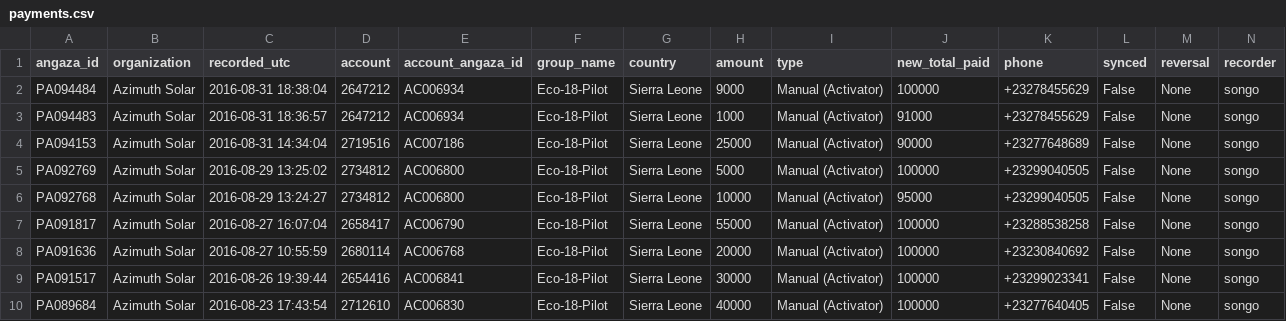
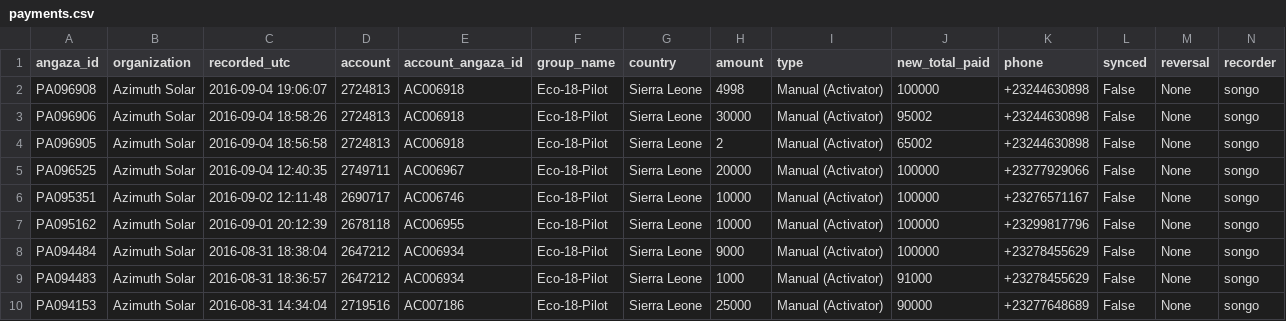
Before and after one commit to tourRe/azimuth, a CSV file: scripts/payments.csv, drawn as a sheet; only a part is shown; the shorter side is filled out with more unchanged rows; rows hold the shown columns only; the diff names each change by its address in the sheet, - before the commit and + after, or states it on an @@ line.

Commit message:
added solar points calculations

```diff
--- a/scripts/payments.csv
+++ b/scripts/payments.csv
+row 2: PA096908 | Azimuth Solar | 2016-09-04 19:06:07 | 2724813 | AC006918 | Eco-18-Pilot | Sierra Leone | 4998 | Manual (Activator) | 100000 | +23244630898 | False | None | songo
+row 3: PA096906 | Azimuth Solar | 2016-09-04 18:58:26 | 2724813 | AC006918 | Eco-18-Pilot | Sierra Leone | 30000 | Manual (Activator) | 95002 | +23244630898 | False | None | songo
+row 4: PA096905 | Azimuth Solar | 2016-09-04 18:56:58 | 2724813 | AC006918 | Eco-18-Pilot | Sierra Leone | 2 | Manual (Activator) | 65002 | +23244630898 | False | None | songo
+row 5: PA096525 | Azimuth Solar | 2016-09-04 12:40:35 | 2749711 | AC006967 | Eco-18-Pilot | Sierra Leone | 20000 | Manual (Activator) | 100000 | +23277929066 | False | None | songo
+row 6: PA095351 | Azimuth Solar | 2016-09-02 12:11:48 | 2690717 | AC006746 | Eco-18-Pilot | Sierra Leone | 10000 | Manual (Activator) | 100000 | +23276571167 | False | None | songo
+row 7: PA095162 | Azimuth Solar | 2016-09-01 20:12:39 | 2678118 | AC006955 | Eco-18-Pilot | Sierra Leone | 10000 | Manual (Activator) | 100000 | +23299817796 | False | None | songo
```
Also changed, not shown: scripts/accounts.csv, 1 other file.
